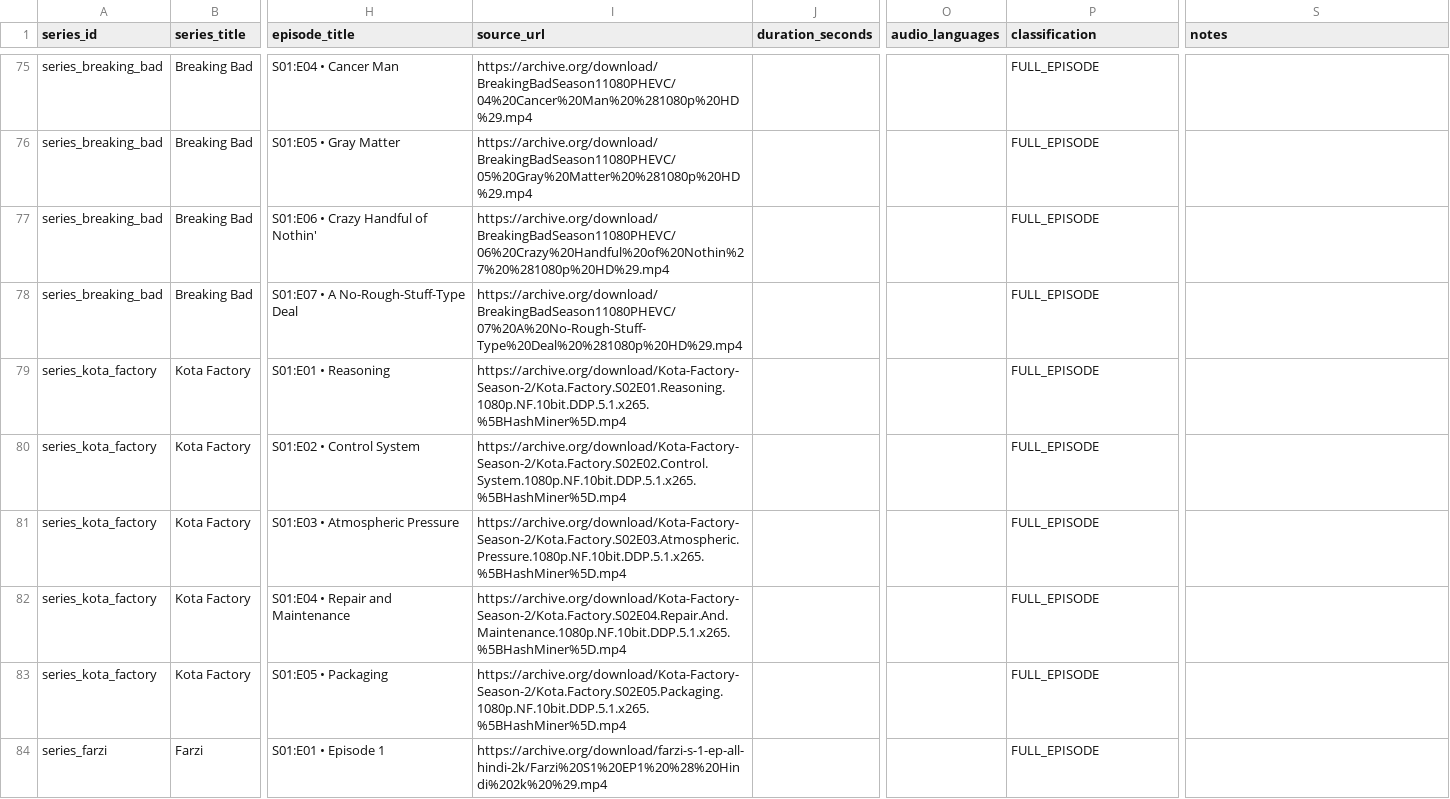
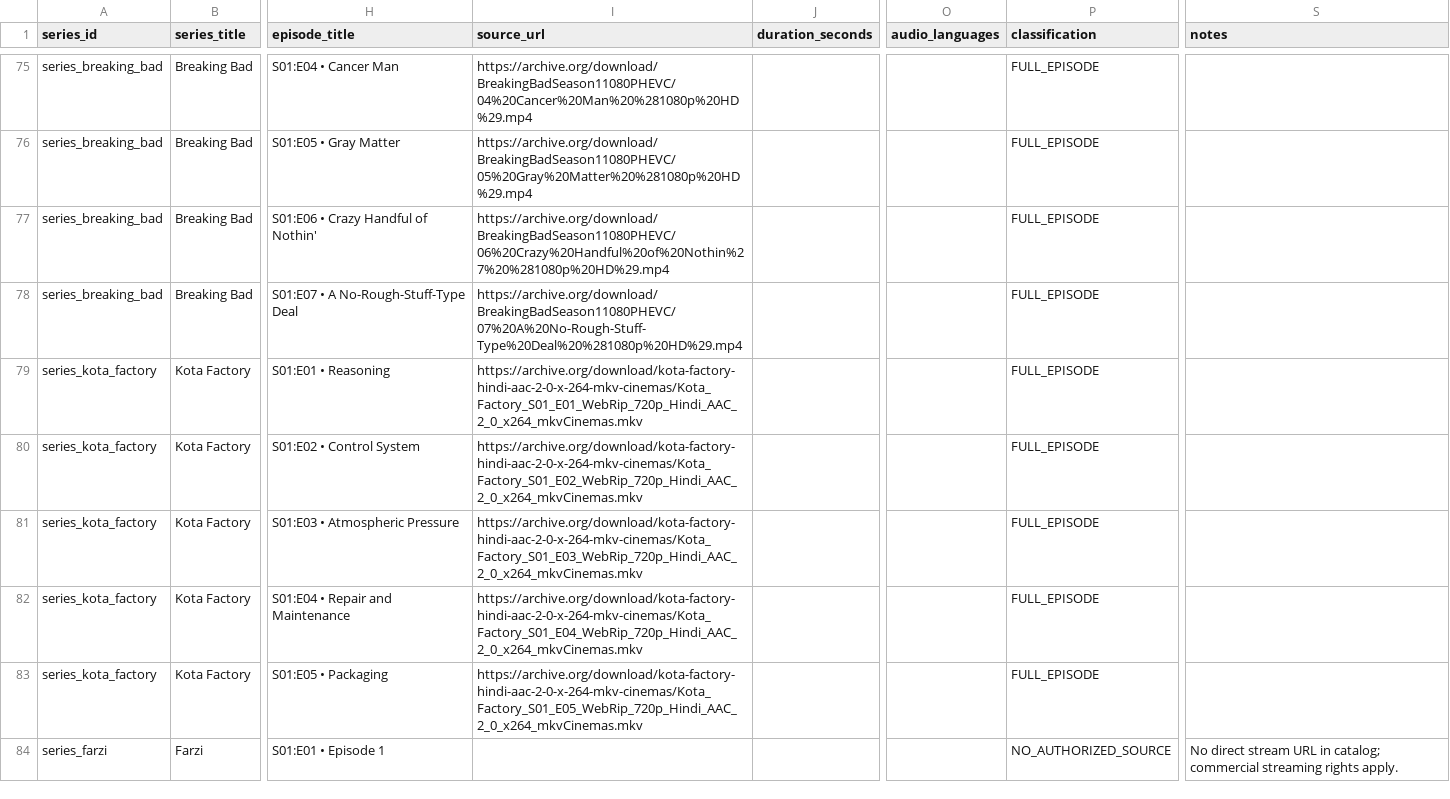
Before and after one commit to Abhiboss07/HindiIPTVValidator, a CSV file: reports/series_episode_integrity_report.csv, drawn as a sheet; only a part is shown, gaps mark what is left out; the diff covers the shown part only; the diff names each change by its address in the sheet, - before the commit and + after, or states it on an @@ line.

```diff
--- a/reports/series_episode_integrity_report.csv
+++ b/reports/series_episode_integrity_report.csv
-I79 (source_url): https://archive.org/download/Kota-Factory-Season-2/Kota.Factory.S02E01.Reasoning.1080p.NF.10bit.DDP.5.1.x265.%5BHashMiner%5D.mp4
+I79 (source_url): https://archive.org/download/kota-factory-hindi-aac-2-0-x-264-mkv-cinemas/Kota_Factory_S01_E01_WebRip_720p_Hindi_AAC_2_0_x264_mkvCinemas.mkv
-I80 (source_url): https://archive.org/download/Kota-Factory-Season-2/Kota.Factory.S02E02.Control.System.1080p.NF.10bit.DDP.5.1.x265.%5BHashMiner%5D.mp4
+I80 (source_url): https://archive.org/download/kota-factory-hindi-aac-2-0-x-264-mkv-cinemas/Kota_Factory_S01_E02_WebRip_720p_Hindi_AAC_2_0_x264_mkvCinemas.mkv
-I81 (source_url): https://archive.org/download/Kota-Factory-Season-2/Kota.Factory.S02E03.Atmospheric.Pressure.1080p.NF.10bit.DDP.5.1.x265.%5BHashMiner%5D.mp4
+I81 (source_url): https://archive.org/download/kota-factory-hindi-aac-2-0-x-264-mkv-cinemas/Kota_Factory_S01_E03_WebRip_720p_Hindi_AAC_2_0_x264_mkvCinemas.mkv
-I82 (source_url): https://archive.org/download/Kota-Factory-Season-2/Kota.Factory.S02E04.Repair.And.Maintenance.1080p.NF.10bit.DDP.5.1.x265.%5BHashMiner%5D.mp4
+I82 (source_url): https://archive.org/download/kota-factory-hindi-aac-2-0-x-264-mkv-cinemas/Kota_Factory_S01_E04_WebRip_720p_Hindi_AAC_2_0_x264_mkvCinemas.mkv
-I83 (source_url): https://archive.org/download/Kota-Factory-Season-2/Kota.Factory.S02E05.Packaging.1080p.NF.10bit.DDP.5.1.x265.%5BHashMiner%5D.mp4
+I83 (source_url): https://archive.org/download/kota-factory-hindi-aac-2-0-x-264-mkv-cinemas/Kota_Factory_S01_E05_WebRip_720p_Hindi_AAC_2_0_x264_mkvCinemas.mkv
-I84 (source_url): https://archive.org/download/farzi-s-1-ep-all-hindi-2k/Farzi%20S1%20EP1%20%28%20Hindi%202k%20%29.mp4
+I84 (source_url): (empty)
-P84 (classification): FULL_EPISODE
+P84 (classification): NO_AUTHORIZED_SOURCE
-S84 (notes): (empty)
+S84 (notes): No direct stream URL in catalog; commercial streaming rights apply.
```
Also changed, not shown: 8 added rows and 82 edited cells elsewhere in this file, reports/multilingual_audio_report.csv, 10 other files.
